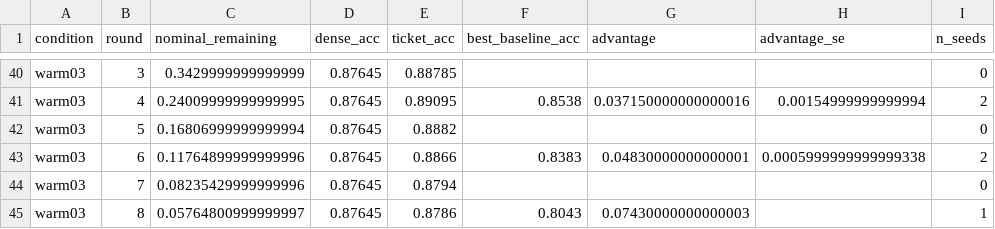
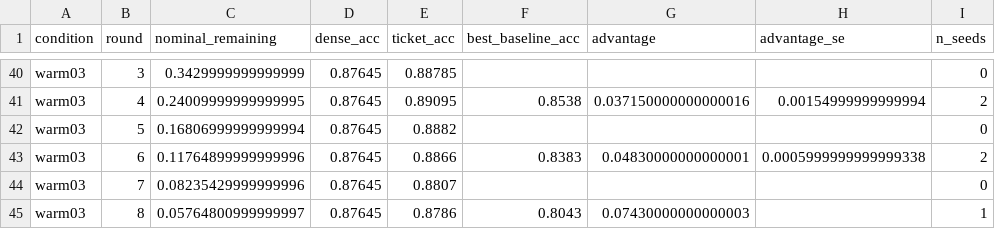
Before and after one commit to kneat2448/LTH-ML-final, a CSV file: results/ticket_advantage.csv, drawn as a sheet; only a part is shown, gaps mark what is left out; the diff names each change by its address in the sheet, - before the commit and + after, or states it on an @@ line.

```diff
--- a/results/ticket_advantage.csv
+++ b/results/ticket_advantage.csv
-E44 (ticket_acc): 0.8794
+E44 (ticket_acc): 0.8807
```
Also changed, not shown: results/summary.csv, 3 other files.
